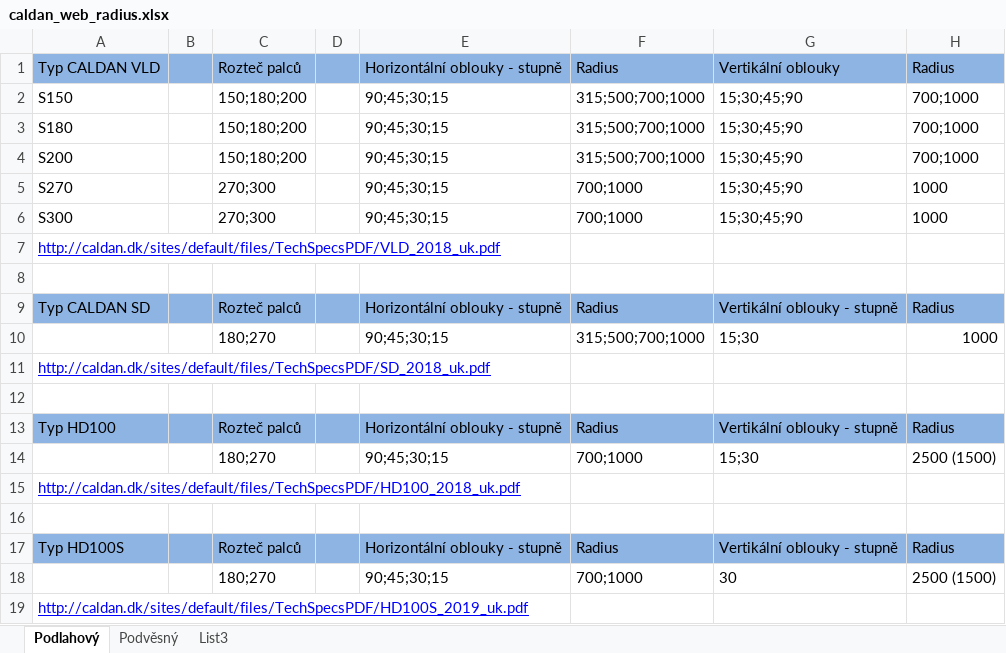
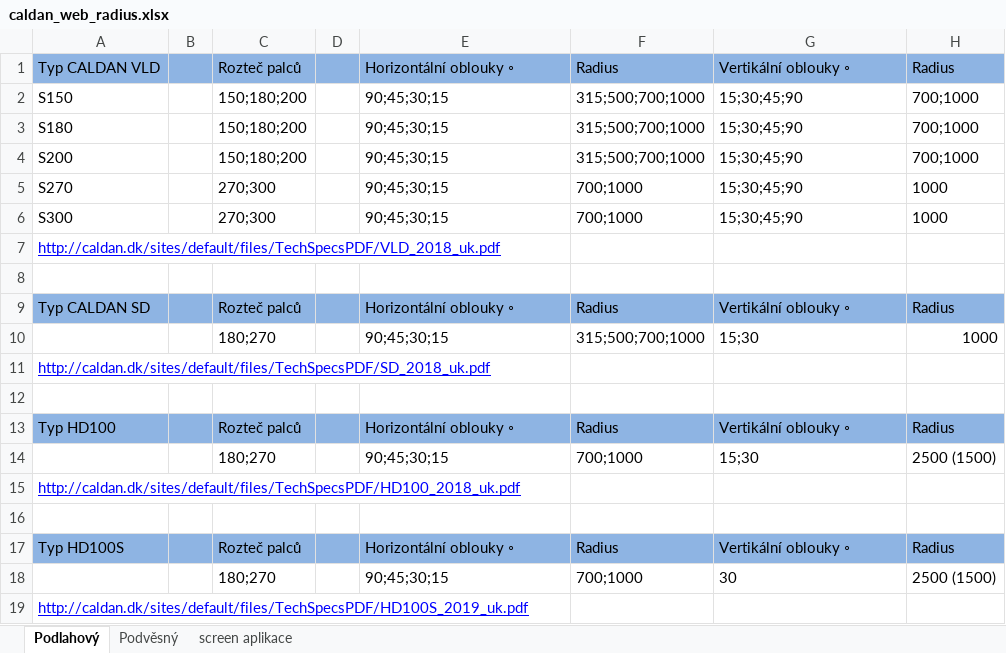
Before and after one commit to bravesoftdz/TISPL_v2, an Excel workbook: DOC/kabiny_koncept/geometrie/caldan_web_radius.xlsx, sheet Podlahový, drawn as a sheet; only a part is shown; values as stored, in another font and other column widths than the file's, no borders; the diff names each change by its address in the sheet, - before the commit and + after, or states it on an @@ line.

Commit message:
katalog dopravniku - přidání print screenu z tisplu

```diff
--- a/DOC/kabiny_koncept/geometrie/caldan_web_radius.xlsx (sheet Podlahový)
+++ b/DOC/kabiny_koncept/geometrie/caldan_web_radius.xlsx (sheet Podlahový)
-sheet tab: List3
+sheet tab: screen aplikace
-E1: Horizontální oblouky - stupně
+E1: Horizontální oblouky ◦
-G1: Vertikální oblouky
+G1: Vertikální oblouky ◦
-E9: Horizontální oblouky - stupně
+E9: Horizontální oblouky ◦
-G9: Vertikální oblouky - stupně
+G9: Vertikální oblouky ◦
-E13: Horizontální oblouky - stupně
+E13: Horizontální oblouky ◦
-G13: Vertikální oblouky - stupně
+G13: Vertikální oblouky ◦
-E17: Horizontální oblouky - stupně
+E17: Horizontální oblouky ◦
-G17: Vertikální oblouky - stupně
+G17: Vertikální oblouky ◦
```
Also changed, not shown: charts or pictures.
